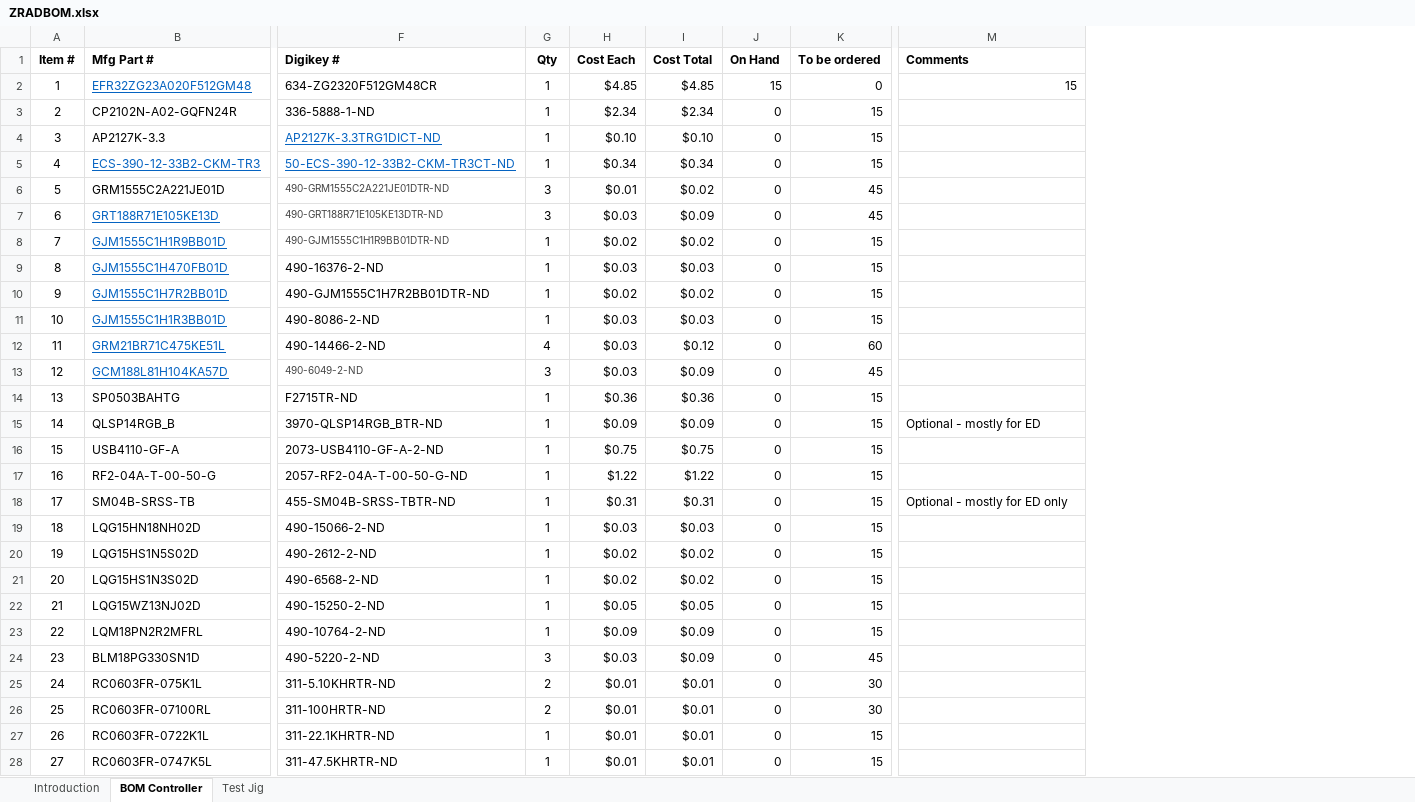
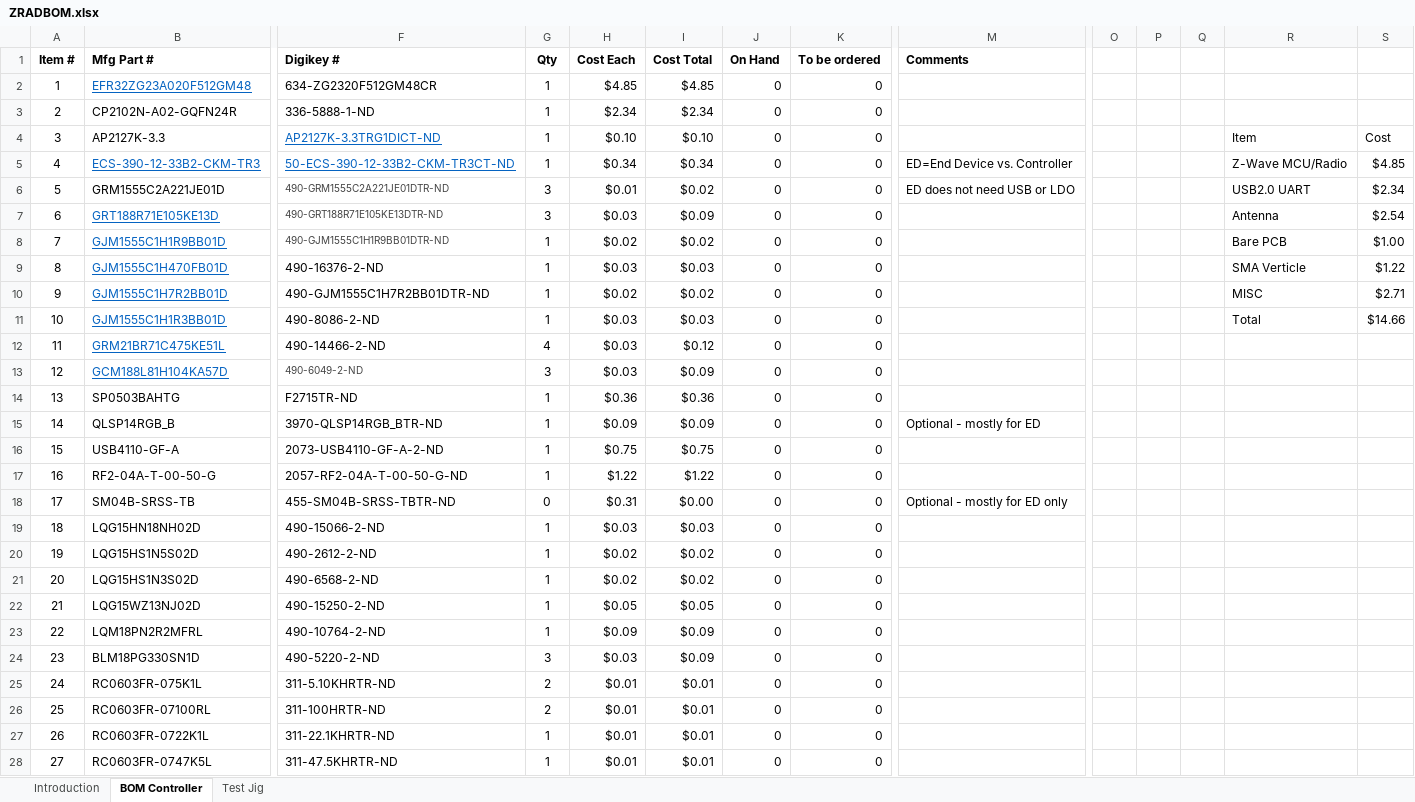
Before and after one commit to drzwave/ZRAD, an Excel workbook: hardware/ZRADBOM.xlsx, sheet BOM Controller, drawn as a sheet; only a part is shown, gaps mark what is left out; values as stored, in another font and other column widths than the file's, no borders; charts and pictures not drawn; the diff covers the shown part only; the diff names each change by its address in the sheet, - before the commit and + after, or states it on an @@ line.

```diff
--- a/hardware/ZRADBOM.xlsx (sheet BOM Controller)
+++ b/hardware/ZRADBOM.xlsx (sheet BOM Controller)
+column O, empty
+column P, empty
+column Q, empty
+column R, rows 4-11: Item | Z-Wave MCU/Radio | USB2.0 UART | Antenna | Bare PCB | SMA Verticle | MISC | Total
+column S, rows 4-11: Cost | $4.85 | $2.34 | $2.54 | $1.00 | $1.22 | $2.71 | $14.66
-J2 (On Hand): 15
+J2 (On Hand): 0
-M2 (Comments): 15
+M2 (Comments): (empty)
-K3:K5 (To be ordered): 15
+K3:K5 (To be ordered): 0
-M5 (Comments): (empty)
+M5 (Comments): ED=End Device vs. Controller
-K6:K7 (To be ordered): 45
+K6:K7 (To be ordered): 0
-M6 (Comments): (empty)
+M6 (Comments): ED does not need USB or LDO
-K8:K11 (To be ordered): 15
+K8:K11 (To be ordered): 0
-K12 (To be ordered): 60
+K12 (To be ordered): 0
-K13 (To be ordered): 45
+K13 (To be ordered): 0
-K14:K23 (To be ordered): 15
+K14:K23 (To be ordered): 0
-G18 (Qty): 1
+G18 (Qty): 0
-I18 (Cost Total): $0.31
+I18 (Cost Total): $0.00
-K24 (To be ordered): 45
+K24 (To be ordered): 0
-K25:K26 (To be ordered): 30
+K25:K26 (To be ordered): 0
-K27:K28 (To be ordered): 15
+K27:K28 (To be ordered): 0
```
Also changed, not shown: 32 edited cells elsewhere in this sheet, sheet Introduction, sheet Test Jig, charts or pictures, 21 other files.
